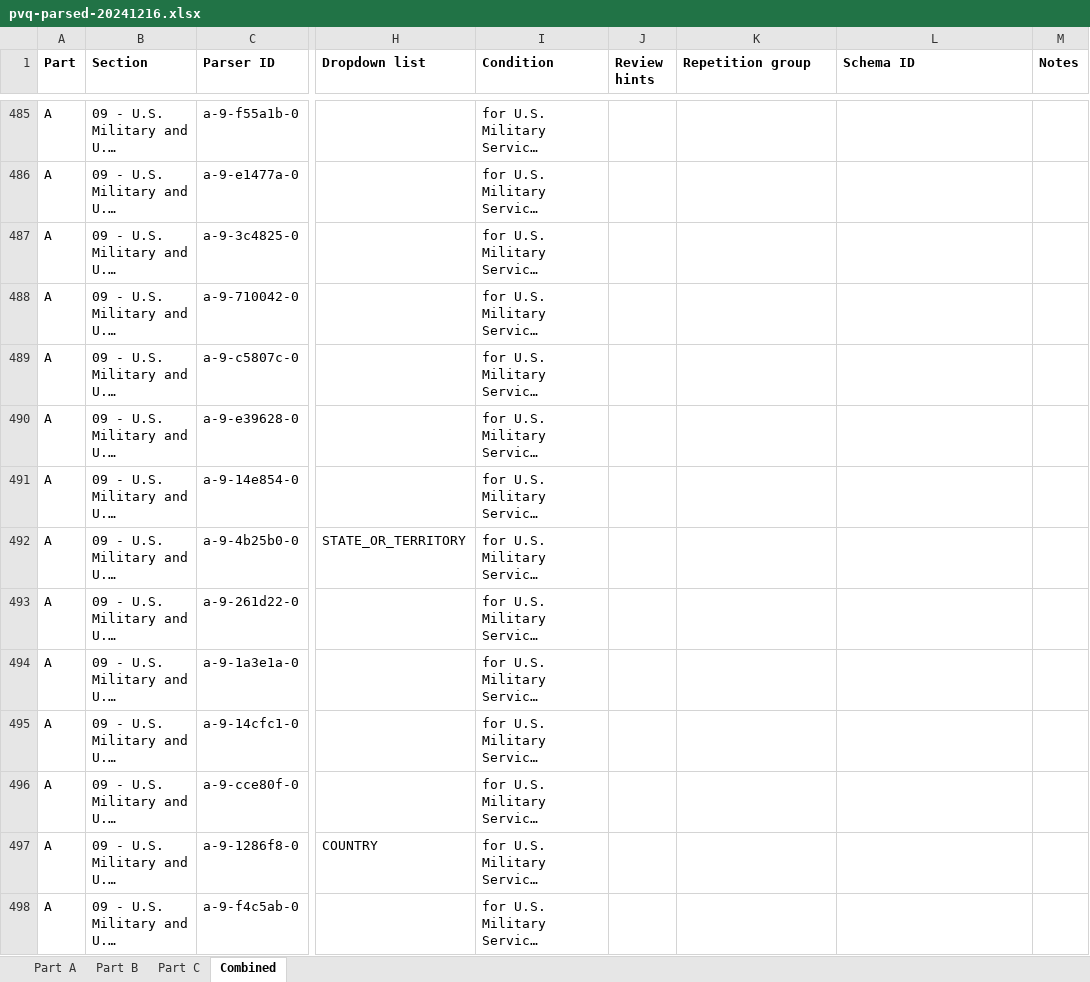
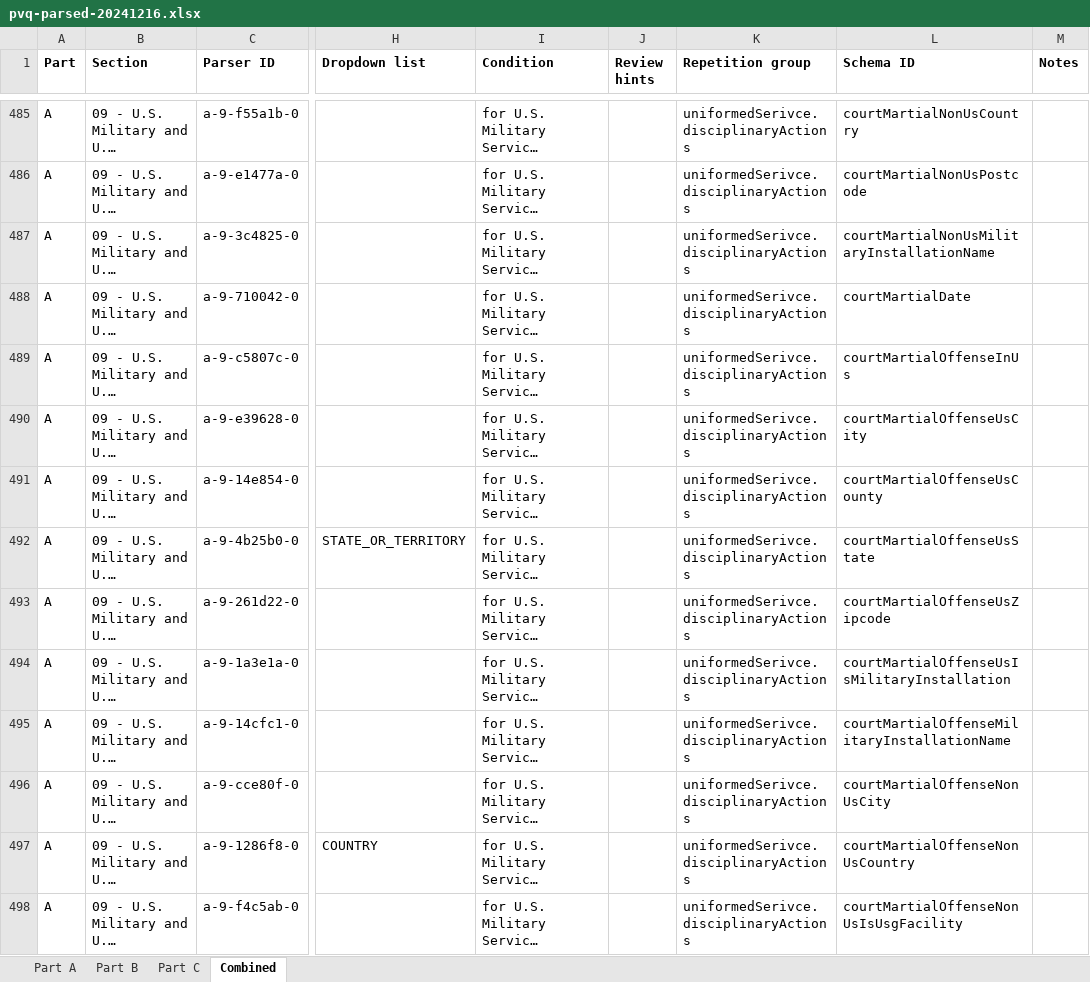
Before and after one commit to dds-nbis/pvq-schema, an Excel workbook: schema-generation/data/pvq-parsed-20241216.xlsx, sheet Combined, drawn as a sheet; only a part is shown, gaps mark what is left out; long unchanged cells end in …; values as stored, in another font and other column widths than the file's, no borders; the diff covers the shown part only; the diff names each change by its address in the sheet, - before the commit and + after, or states it on an @@ line.

```diff
--- a/schema-generation/data/pvq-parsed-20241216.xlsx (sheet Combined)
+++ b/schema-generation/data/pvq-parsed-20241216.xlsx (sheet Combined)
-K485:K498 (Repetition group): (empty)
+K485:K498 (Repetition group): uniformedSerivce.disciplinaryActions
-L485 (Schema ID): (empty)
+L485 (Schema ID): courtMartialNonUsCountry
-L486 (Schema ID): (empty)
+L486 (Schema ID): courtMartialNonUsPostcode
-L487 (Schema ID): (empty)
+L487 (Schema ID): courtMartialNonUsMilitaryInstallationName
-L488 (Schema ID): (empty)
+L488 (Schema ID): courtMartialDate
-L489 (Schema ID): (empty)
+L489 (Schema ID): courtMartialOffenseInUs
-L490 (Schema ID): (empty)
+L490 (Schema ID): courtMartialOffenseUsCity
-L491 (Schema ID): (empty)
+L491 (Schema ID): courtMartialOffenseUsCounty
-L492 (Schema ID): (empty)
+L492 (Schema ID): courtMartialOffenseUsState
-L493 (Schema ID): (empty)
+L493 (Schema ID): courtMartialOffenseUsZipcode
-L494 (Schema ID): (empty)
+L494 (Schema ID): courtMartialOffenseUsIsMilitaryInstallation
-L495 (Schema ID): (empty)
+L495 (Schema ID): courtMartialOffenseMilitaryInstallationName
-L496 (Schema ID): (empty)
+L496 (Schema ID): courtMartialOffenseNonUsCity
-L497 (Schema ID): (empty)
+L497 (Schema ID): courtMartialOffenseNonUsCountry
-L498 (Schema ID): (empty)
+L498 (Schema ID): courtMartialOffenseNonUsIsUsgFacility
```
Also changed, not shown: 125 edited cells elsewhere in this sheet.
